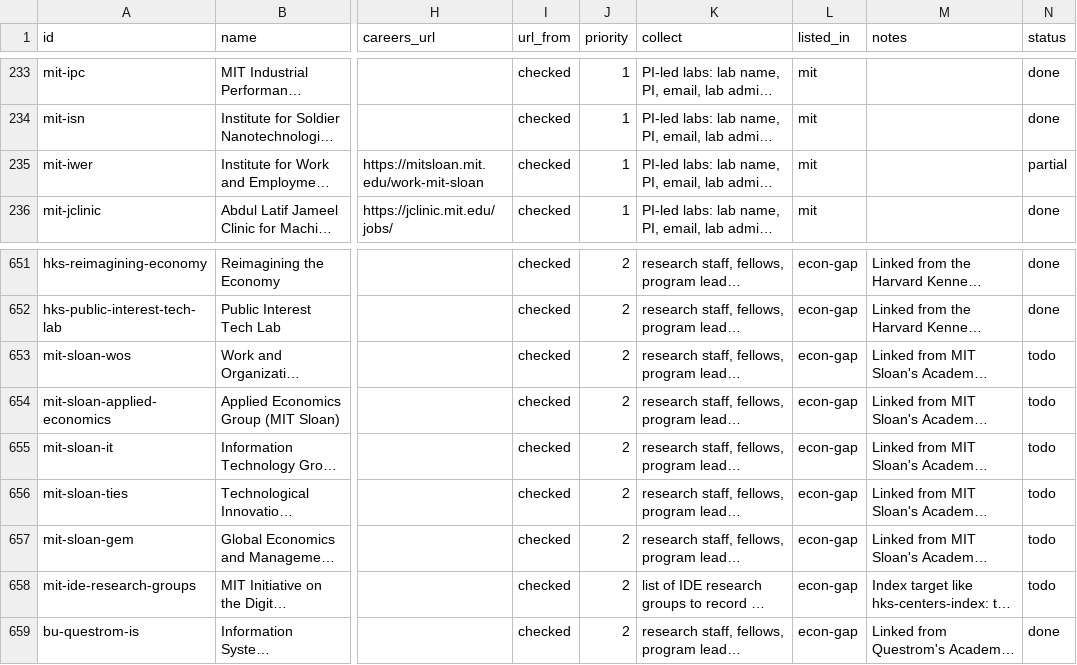
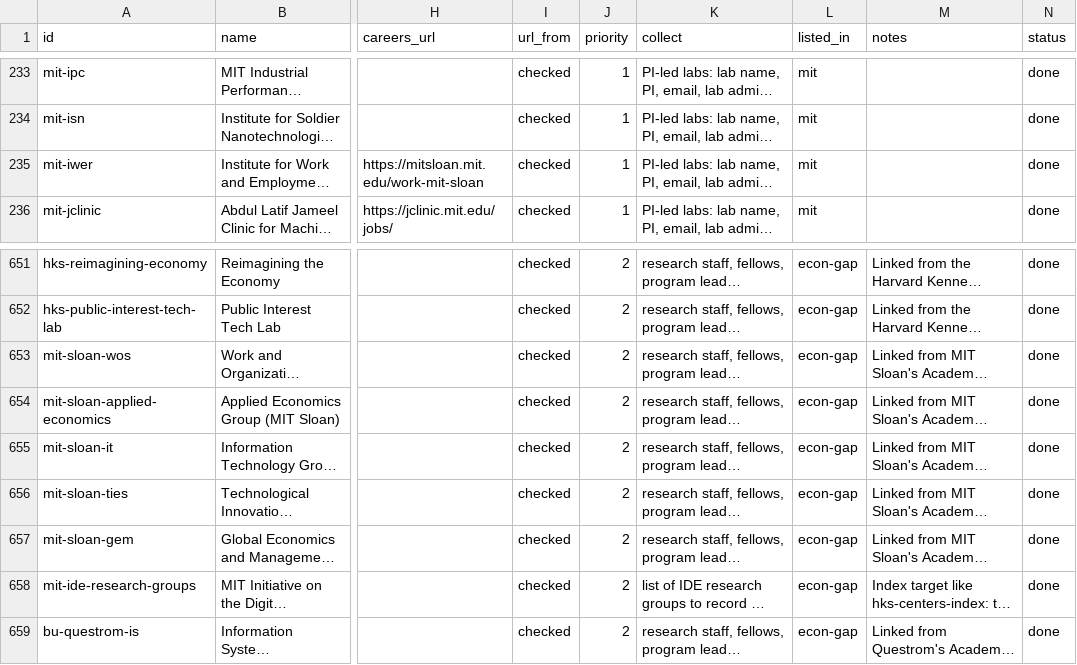
Before and after one commit to nikbearbrown/research-jobs, a CSV file: data/targets.csv, drawn as a sheet; only a part is shown, gaps mark what is left out; long unchanged cells end in …; the diff names each change by its address in the sheet, - before the commit and + after, or states it on an @@ line.

```diff
--- a/data/targets.csv
+++ b/data/targets.csv
-N235 (status): partial
+N235 (status): done
-N653:N658 (status): todo
+N653:N658 (status): done
```
Also changed, not shown: 17 other files.
